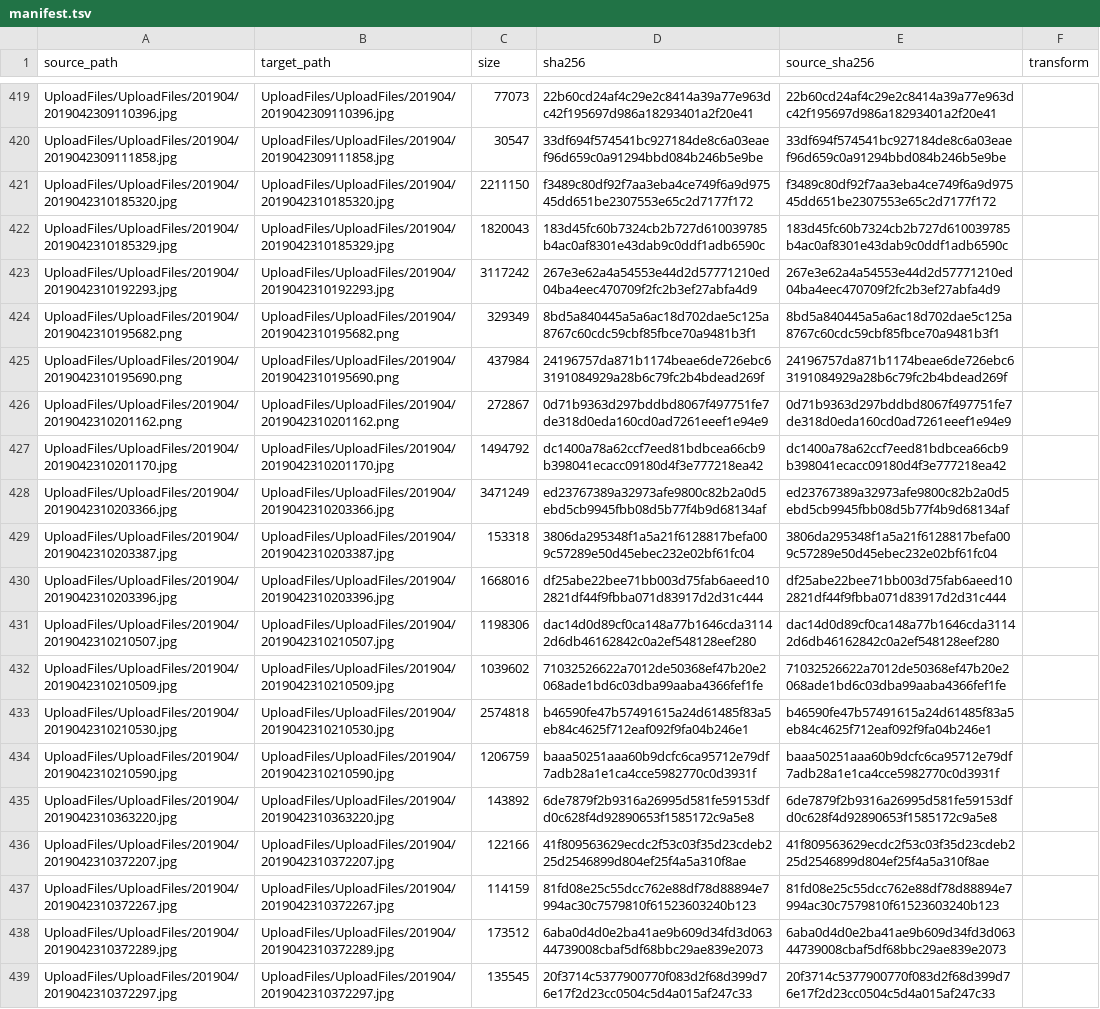
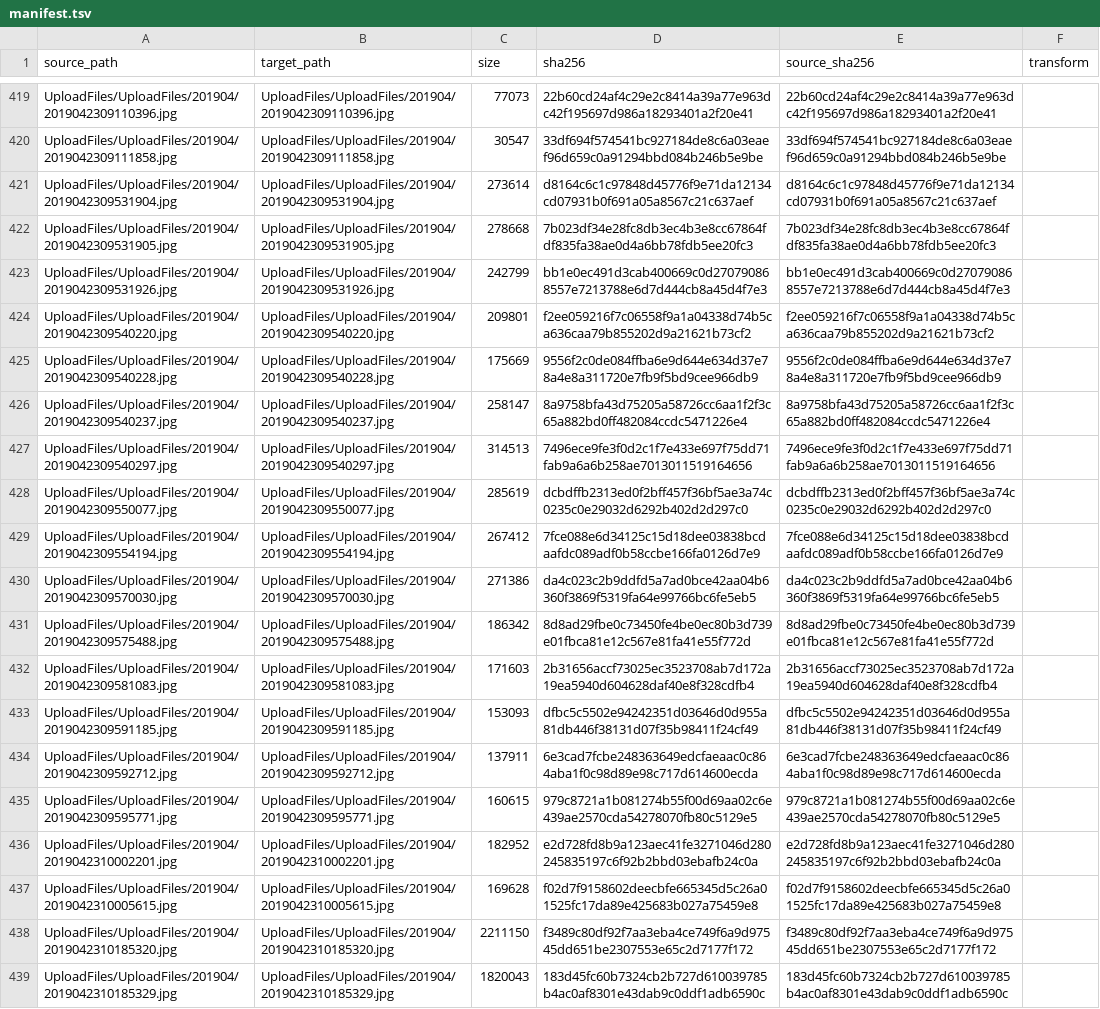
Before and after one commit to tangyixiao/Shaoxingyizhong-img-legacy-2019-2021, a TSV file: manifest.tsv, drawn as a sheet; only a part is shown, gaps mark what is left out; the shorter side is filled out with more unchanged rows.

Commit message:
chore: update image shard manifest after batch restore

```diff
--- a/manifest.tsv
+++ b/manifest.tsv
@@ -420,2 +420,19 @@ UploadFiles/UploadFiles/201904/2019042309110396.jpg	UploadFiles/UploadFiles/2019
 UploadFiles/UploadFiles/201904/2019042309111858.jpg	UploadFiles/UploadFiles/201904/2019042309111858.jpg	30547	33df694f574541bc927184de8c6a03eaef96d659c0a91294bbd084b246b5e9be	33df694f574541bc927184de8c6a03eaef96d659c0a91294bbd084b246b5e9be	
+UploadFiles/UploadFiles/201904/2019042309531904.jpg	UploadFiles/UploadFiles/201904/2019042309531904.jpg	273614	d8164c6c1c97848d45776f9e71da12134cd07931b0f691a05a8567c21c637aef	d8164c6c1c97848d45776f9e71da12134cd07931b0f691a05a8567c21c637aef	
+UploadFiles/UploadFiles/201904/2019042309531905.jpg	UploadFiles/UploadFiles/201904/2019042309531905.jpg	278668	7b023df34e28fc8db3ec4b3e8cc67864fdf835fa38ae0d4a6bb78fdb5ee20fc3	7b023df34e28fc8db3ec4b3e8cc67864fdf835fa38ae0d4a6bb78fdb5ee20fc3	
+UploadFiles/UploadFiles/201904/2019042309531926.jpg	UploadFiles/UploadFiles/201904/2019042309531926.jpg	242799	bb1e0ec491d3cab400669c0d270790868557e7213788e6d7d444cb8a45d4f7e3	bb1e0ec491d3cab400669c0d270790868557e7213788e6d7d444cb8a45d4f7e3	
+UploadFiles/UploadFiles/201904/2019042309540220.jpg	UploadFiles/UploadFiles/201904/2019042309540220.jpg	209801	f2ee059216f7c06558f9a1a04338d74b5ca636caa79b855202d9a21621b73cf2	f2ee059216f7c06558f9a1a04338d74b5ca636caa79b855202d9a21621b73cf2	
+UploadFiles/UploadFiles/201904/2019042309540228.jpg	UploadFiles/UploadFiles/201904/2019042309540228.jpg	175669	9556f2c0de084ffba6e9d644e634d37e78a4e8a311720e7fb9f5bd9cee966db9	9556f2c0de084ffba6e9d644e634d37e78a4e8a311720e7fb9f5bd9cee966db9	
+UploadFiles/UploadFiles/201904/2019042309540237.jpg	UploadFiles/UploadFiles/201904/2019042309540237.jpg	258147	8a9758bfa43d75205a58726cc6aa1f2f3c65a882bd0ff482084ccdc5471226e4	8a9758bfa43d75205a58726cc6aa1f2f3c65a882bd0ff482084ccdc5471226e4	
+UploadFiles/UploadFiles/201904/2019042309540297.jpg	UploadFiles/UploadFiles/201904/2019042309540297.jpg	314513	7496ece9fe3f0d2c1f7e433e697f75dd71fab9a6a6b258ae7013011519164656	7496ece9fe3f0d2c1f7e433e697f75dd71fab9a6a6b258ae7013011519164656	
+UploadFiles/UploadFiles/201904/2019042309550077.jpg	UploadFiles/UploadFiles/201904/2019042309550077.jpg	285619	dcbdffb2313ed0f2bff457f36bf5ae3a74c0235c0e29032d6292b402d2d297c0	dcbdffb2313ed0f2bff457f36bf5ae3a74c0235c0e29032d6292b402d2d297c0	
+UploadFiles/UploadFiles/201904/2019042309554194.jpg	UploadFiles/UploadFiles/201904/2019042309554194.jpg	267412	7fce088e6d34125c15d18dee03838bcdaafdc089adf0b58ccbe166fa0126d7e9	7fce088e6d34125c15d18dee03838bcdaafdc089adf0b58ccbe166fa0126d7e9	
+UploadFiles/UploadFiles/201904/2019042309570030.jpg	UploadFiles/UploadFiles/201904/2019042309570030.jpg	271386	da4c023c2b9ddfd5a7ad0bce42aa04b6360f3869f5319fa64e99766bc6fe5eb5	da4c023c2b9ddfd5a7ad0bce42aa04b6360f3869f5319fa64e99766bc6fe5eb5	
+UploadFiles/UploadFiles/201904/2019042309575488.jpg	UploadFiles/UploadFiles/201904/2019042309575488.jpg	186342	8d8ad29fbe0c73450fe4be0ec80b3d739e01fbca81e12c567e81fa41e55f772d	8d8ad29fbe0c73450fe4be0ec80b3d739e01fbca81e12c567e81fa41e55f772d	
+UploadFiles/UploadFiles/201904/2019042309581083.jpg	UploadFiles/UploadFiles/201904/2019042309581083.jpg	171603	2b31656accf73025ec3523708ab7d172a19ea5940d604628daf40e8f328cdfb4	2b31656accf73025ec3523708ab7d172a19ea5940d604628daf40e8f328cdfb4	
+UploadFiles/UploadFiles/201904/2019042309591185.jpg	UploadFiles/UploadFiles/201904/2019042309591185.jpg	153093	dfbc5c5502e94242351d03646d0d955a81db446f38131d07f35b98411f24cf49	dfbc5c5502e94242351d03646d0d955a81db446f38131d07f35b98411f24cf49	
+UploadFiles/UploadFiles/201904/2019042309592712.jpg	UploadFiles/UploadFiles/201904/2019042309592712.jpg	137911	6e3cad7fcbe248363649edcfaeaac0c864aba1f0c98d89e98c717d614600ecda	6e3cad7fcbe248363649edcfaeaac0c864aba1f0c98d89e98c717d614600ecda	
+UploadFiles/UploadFiles/201904/2019042309595771.jpg	UploadFiles/UploadFiles/201904/2019042309595771.jpg	160615	979c8721a1b081274b55f00d69aa02c6e439ae2570cda54278070fb80c5129e5	979c8721a1b081274b55f00d69aa02c6e439ae2570cda54278070fb80c5129e5	
+UploadFiles/UploadFiles/201904/2019042310002201.jpg	UploadFiles/UploadFiles/201904/2019042310002201.jpg	182952	e2d728fd8b9a123aec41fe3271046d280245835197c6f92b2bbd03ebafb24c0a	e2d728fd8b9a123aec41fe3271046d280245835197c6f92b2bbd03ebafb24c0a	
+UploadFiles/UploadFiles/201904/2019042310005615.jpg	UploadFiles/UploadFiles/201904/2019042310005615.jpg	169628	f02d7f9158602deecbfe665345d5c26a01525fc17da89e425683b027a75459e8	f02d7f9158602deecbfe665345d5c26a01525fc17da89e425683b027a75459e8	
 UploadFiles/UploadFiles/201904/2019042310185320.jpg	UploadFiles/UploadFiles/201904/2019042310185320.jpg	2211150	f3489c80df92f7aa3eba4ce749f6a9d97545dd651be2307553e65c2d7177f172	f3489c80df92f7aa3eba4ce749f6a9d97545dd651be2307553e65c2d7177f172	
```
